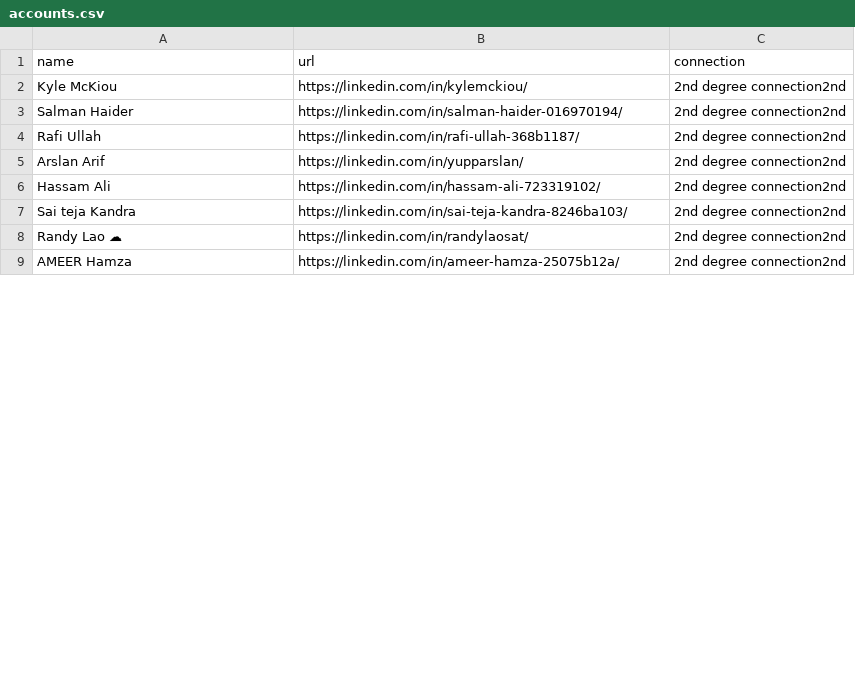
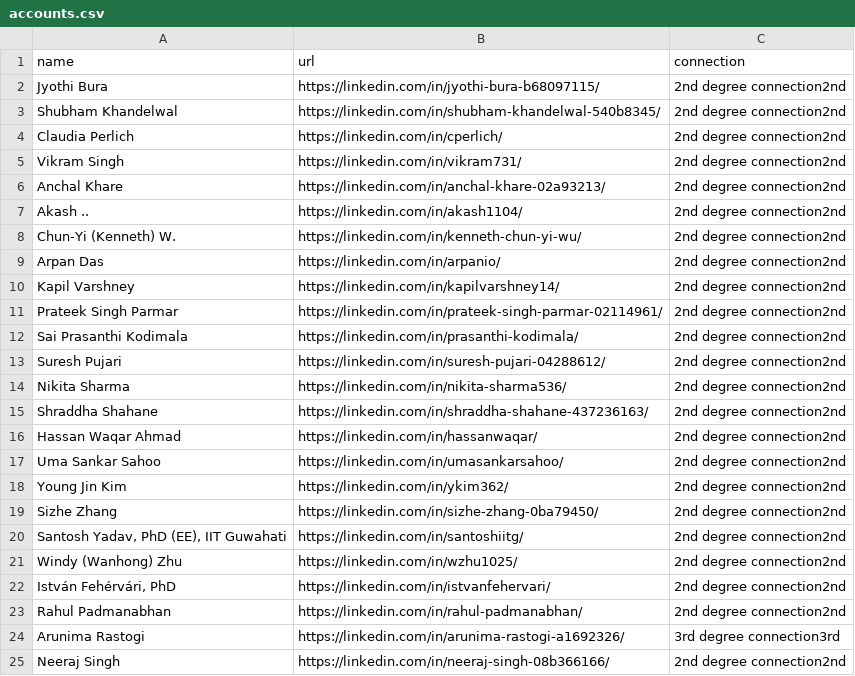
Before and after one commit to faizan170/linkedin-parser, a CSV file: csv/accounts.csv, drawn as a sheet; only a part is shown; addresses are those after the commit; the diff covers the shown part only; the diff names each change by its address in the sheet, - before the commit and + after, or states it on an @@ line.

```diff
--- a/csv/accounts.csv
+++ b/csv/accounts.csv
-A2 (name): Kyle McKiou
+A2 (name): Jyothi Bura
-B2 (url): https://linkedin.com/in/kylemckiou/
+B2 (url): https://linkedin.com/in/jyothi-bura-b68097115/
-A3 (name): Salman Haider
+A3 (name): Shubham Khandelwal
-B3 (url): https://linkedin.com/in/salman-haider-016970194/
+B3 (url): https://linkedin.com/in/shubham-khandelwal-540b8345/
-A4 (name): Rafi Ullah
+A4 (name): Claudia Perlich
-B4 (url): https://linkedin.com/in/rafi-ullah-368b1187/
+B4 (url): https://linkedin.com/in/cperlich/
+row 5: Vikram Singh | https://linkedin.com/in/vikram731/ | 2nd degree connection2nd
+row 6: Anchal Khare | https://linkedin.com/in/anchal-khare-02a93213/ | 2nd degree connection2nd
+row 7: Akash .. | https://linkedin.com/in/akash1104/ | 2nd degree connection2nd
+row 8: Chun-Yi (Kenneth) W. | https://linkedin.com/in/kenneth-chun-yi-wu/ | 2nd degree connection2nd
-A9 (name): Arslan Arif
+A9 (name): Arpan Das
-B9 (url): https://linkedin.com/in/yupparslan/
+B9 (url): https://linkedin.com/in/arpanio/
-A10 (name): Hassam Ali
+A10 (name): Kapil Varshney
-B10 (url): https://linkedin.com/in/hassam-ali-723319102/
+B10 (url): https://linkedin.com/in/kapilvarshney14/
-A11 (name): Sai teja Kandra
+A11 (name): Prateek Singh Parmar
-B11 (url): https://linkedin.com/in/sai-teja-kandra-8246ba103/
+B11 (url): https://linkedin.com/in/prateek-singh-parmar-02114961/
-A12 (name): Randy Lao ☁
+A12 (name): Sai Prasanthi Kodimala
-B12 (url): https://linkedin.com/in/randylaosat/
+B12 (url): https://linkedin.com/in/prasanthi-kodimala/
+row 13: Suresh Pujari | https://linkedin.com/in/suresh-pujari-04288612/ | 2nd degree connection2nd
+row 14: Nikita Sharma | https://linkedin.com/in/nikita-sharma536/ | 2nd degree connection2nd
+row 15: Shraddha Shahane | https://linkedin.com/in/shraddha-shahane-437236163/ | 2nd degree connection2nd
-A16 (name): AMEER Hamza
+A16 (name): Hassan Waqar Ahmad
-B16 (url): https://linkedin.com/in/ameer-hamza-25075b12a/
+B16 (url): https://linkedin.com/in/hassanwaqar/
+row 17: Uma Sankar Sahoo | https://linkedin.com/in/umasankarsahoo/ | 2nd degree connection2nd
+row 18: Young Jin Kim | https://linkedin.com/in/ykim362/ | 2nd degree connection2nd
+row 19: Sizhe Zhang | https://linkedin.com/in/sizhe-zhang-0ba79450/ | 2nd degree connection2nd
+row 20: Santosh Yadav, PhD (EE), IIT Guwahati | https://linkedin.com/in/santoshiitg/ | 2nd degree connection2nd
+row 21: Windy (Wanhong) Zhu | https://linkedin.com/in/wzhu1025/ | 2nd degree connection2nd
+row 22: István Fehérvári, PhD | https://linkedin.com/in/istvanfehervari/ | 2nd degree connection2nd
+row 23: Rahul Padmanabhan | https://linkedin.com/in/rahul-padmanabhan/ | 2nd degree connection2nd
+row 24: Arunima Rastogi | https://linkedin.com/in/arunima-rastogi-a1692326/ | 3rd degree connection3rd
+row 25: Neeraj Singh | https://linkedin.com/in/neeraj-singh-08b366166/ | 2nd degree connection2nd
```
Also changed, not shown: 4 added rows, 1 removed row and 2 edited cells elsewhere in this file, 8 other files.
